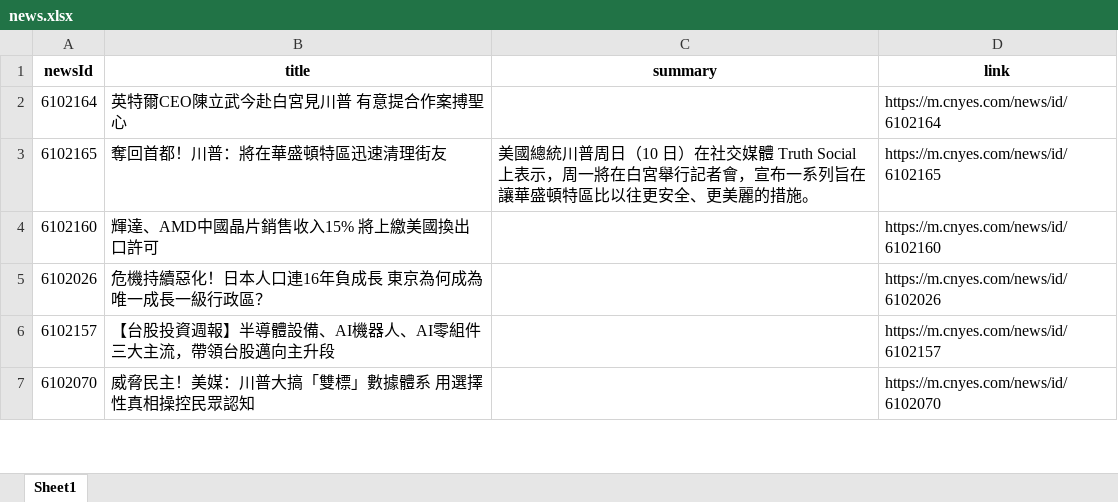
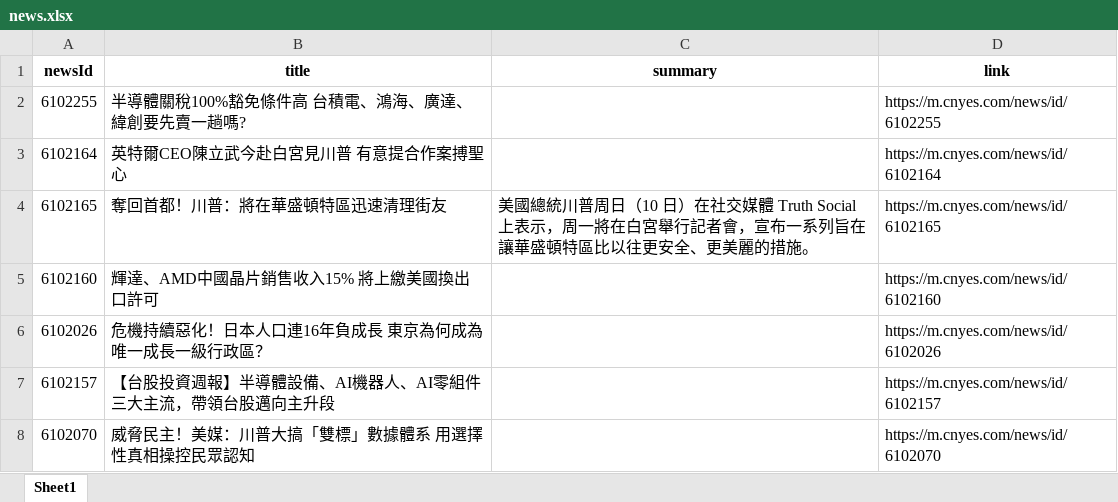
Before and after one commit to Joy0130/Github_Actions, an Excel workbook: news.xlsx, sheet Sheet1, drawn as a sheet; only a part is shown; values as stored, in another font and other column widths than the file's, no borders; the diff names each change by its address in the sheet, - before the commit and + after, or states it on an @@ line.

Commit message:
Update news data

```diff
--- a/news.xlsx (sheet Sheet1)
+++ b/news.xlsx (sheet Sheet1)
+row 2: 6102255 | 半導體關稅100%豁免條件高 台積電、鴻海、廣達、緯創要先賣一趟嗎? |  | https://m.cnyes.com/news/id/6102255
```
Also changed, not shown: 1 other file.
